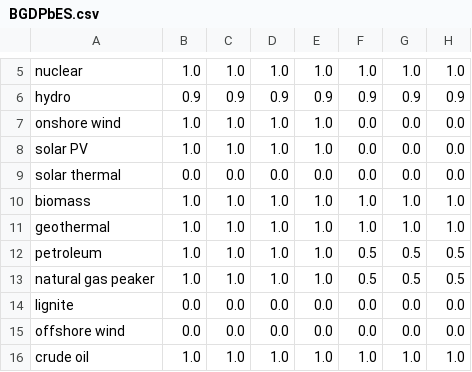
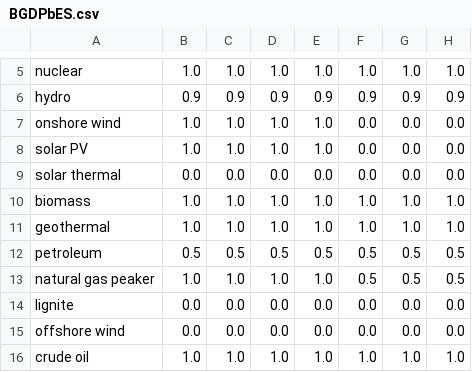
Before and after one commit to EnergyInnovation/eps-pennsylvania, a CSV file: InputData/elec/BGDPbES/BGDPbES.csv, drawn as a sheet; only a part is shown, gaps mark what is left out; the diff names each change by its address in the sheet, - before the commit and + after, or states it on an @@ line.

```diff
--- a/InputData/elec/BGDPbES/BGDPbES.csv
+++ b/InputData/elec/BGDPbES/BGDPbES.csv
-B12: 1.0
+B12: 0.5
-C12: 1.0
+C12: 0.5
-D12: 1.0
+D12: 0.5
-E12: 1.0
+E12: 0.5
```
Also changed, not shown: InputData/webappdata/Supporting Data.csv, 7 other files.
